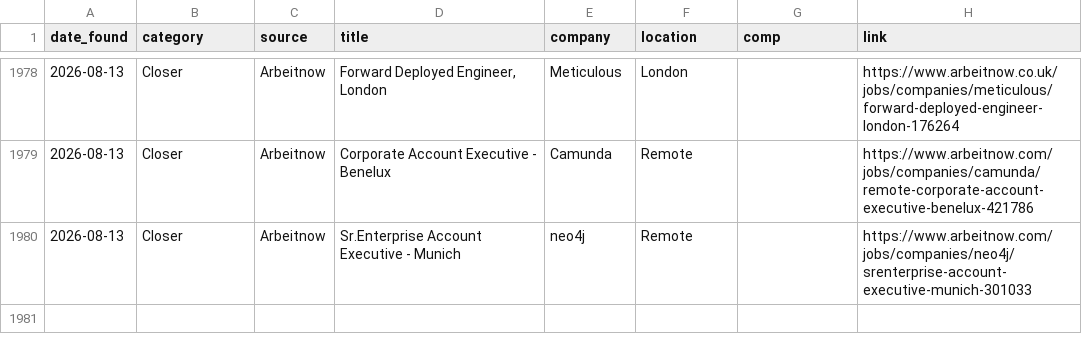
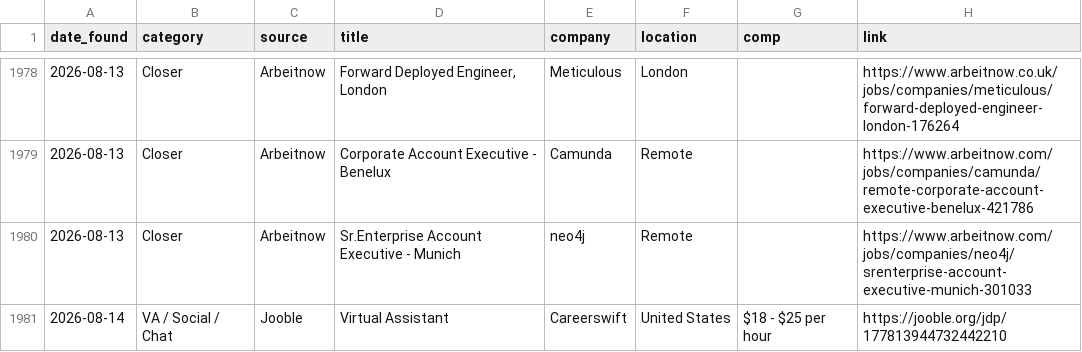
Before and after one commit to annaaimodel/better-prompt-ai-main, a CSV file: jobs/history.csv, drawn as a sheet; only a part is shown, gaps mark what is left out.

```diff
--- a/jobs/history.csv
+++ b/jobs/history.csv
@@ -1980 +1980,2 @@ date_found,category,source,title,company,location,comp,link
 2026-08-13,Closer,Arbeitnow,Sr.Enterprise Account Executive - Munich,neo4j,Remote,,https://www.arbeitnow.com/jobs/companies/neo4j/srenterprise-account-executive-munich-301033
+2026-08-14,VA / Social / Chat,Jooble,Virtual Assistant,Careerswift,United States,$18 - $25 per hour,https://jooble.org/jdp/177813944732442210
```
Also changed, not shown: 5 other files.
